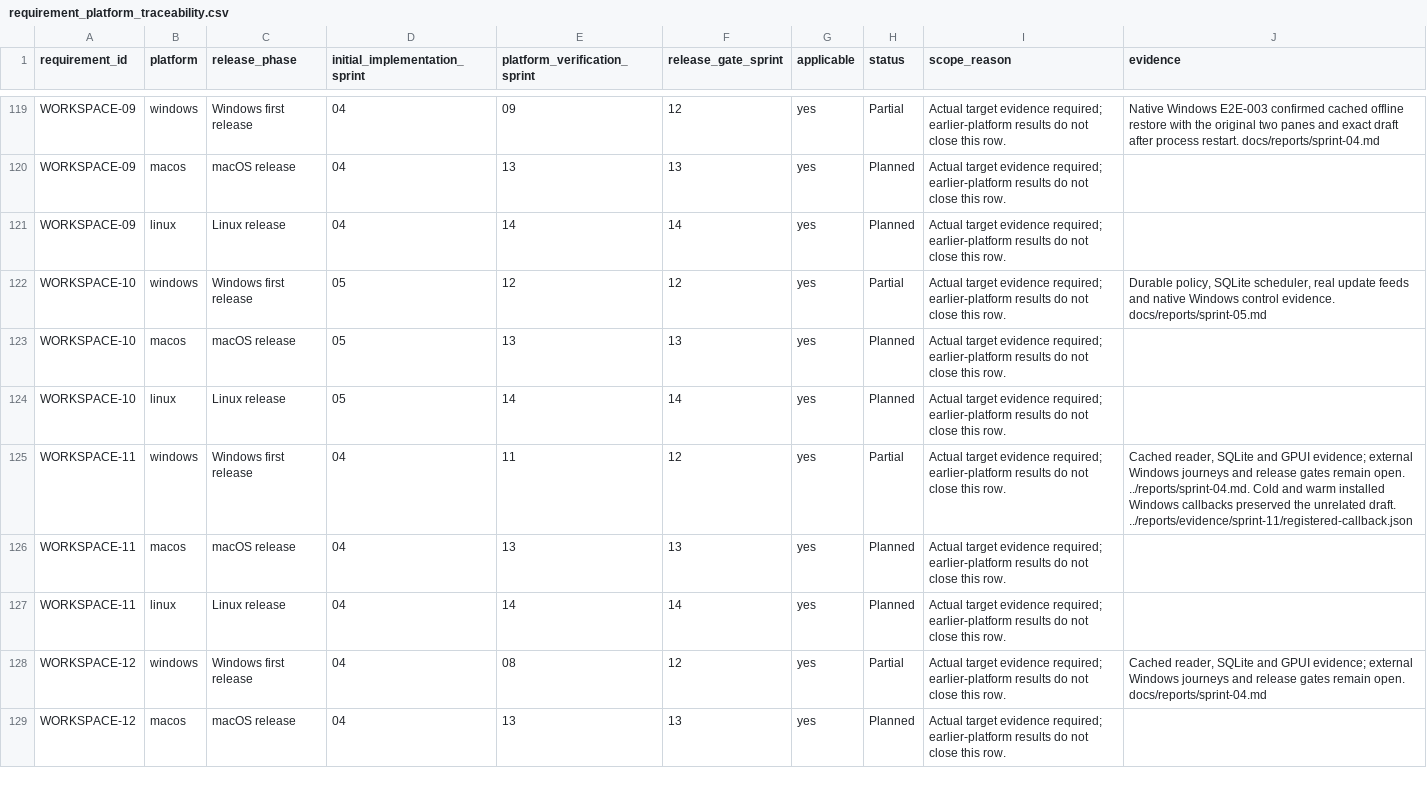
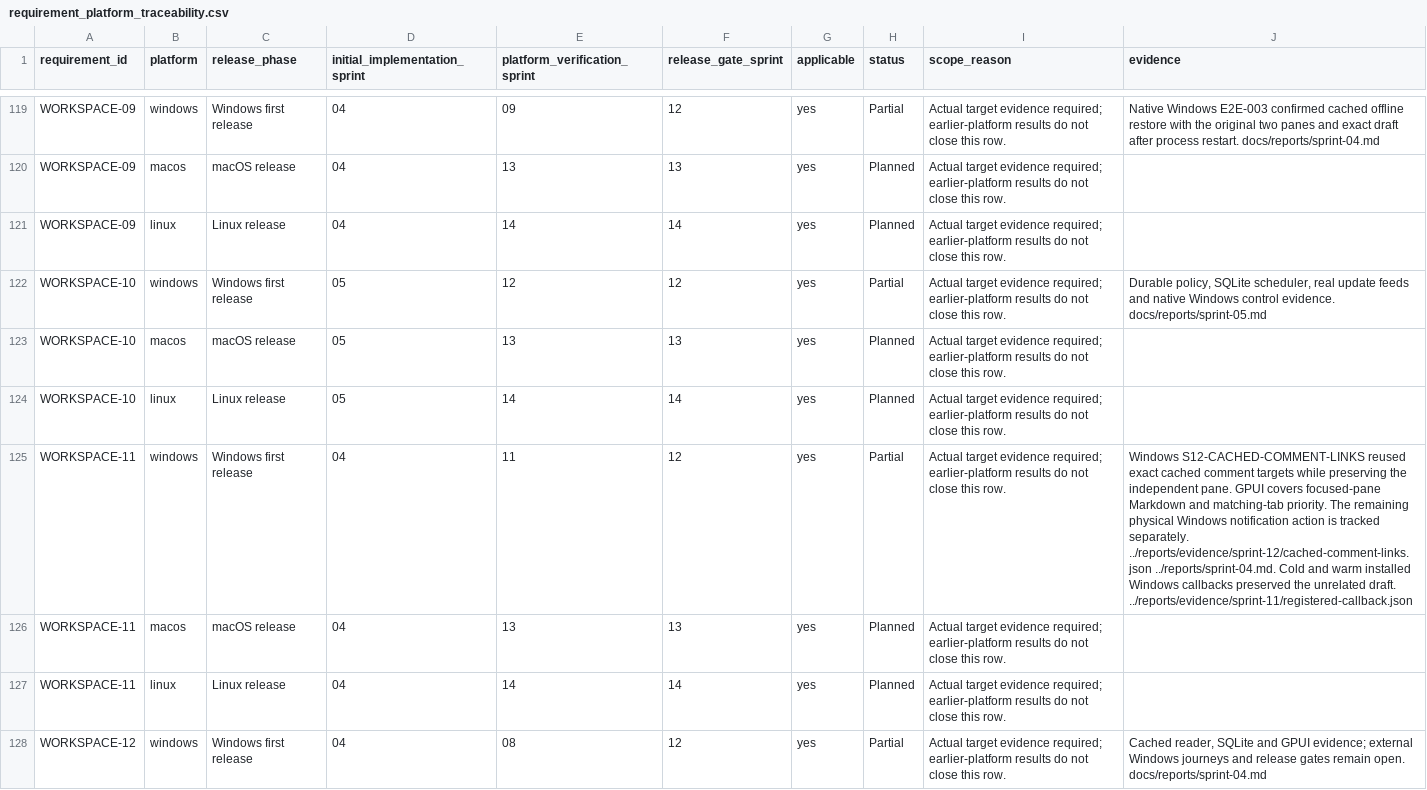
Before and after one commit to joshmarkovic/threadline, a CSV file: docs/spec/requirement_platform_traceability.csv, drawn as a sheet; only a part is shown, gaps mark what is left out; the shorter side is filled out with more unchanged rows.

```diff
--- a/docs/spec/requirement_platform_traceability.csv
+++ b/docs/spec/requirement_platform_traceability.csv
@@ -124,3 +124,3 @@ WORKSPACE-10,macos,macOS release,05,13,13,yes,Planned,Actual target evidence req
 WORKSPACE-10,linux,Linux release,05,14,14,yes,Planned,Actual target evidence required; earlier-platform results do not close this row.,
-WORKSPACE-11,windows,Windows first release,04,11,12,yes,Partial,Actual target evidence required; earlier-platform results do not close this row.,"Cached reader, SQLite and GPUI evidence; external Windows journeys and release gates remain open. ../reports/sprint-04.md. Cold and warm installed Windows callbacks preserved the unrelated draft. ../reports/evidence/sprint-11/registered-callback.json"
+WORKSPACE-11,windows,Windows first release,04,11,12,yes,Partial,Actual target evidence required; earlier-platform results do not close this row.,"Windows S12-CACHED-COMMENT-LINKS reused exact cached comment targets while preserving the independent pane. GPUI covers focused-pane Markdown and matching-tab priority. The remaining physical Windows notification action is tracked separately. ../reports/evidence/sprint-12/cached-comment-links.json ../reports/sprint-04.md. Cold and warm installed Windows callbacks preserved the unrelated draft. ../reports/evidence/sprint-11/registered-callback.json"
 WORKSPACE-11,macos,macOS release,04,13,13,yes,Planned,Actual target evidence required; earlier-platform results do not close this row.,
```
Also changed, not shown: docs/spec/acceptance_platform_traceability.csv, docs/spec/acceptance_traceability.csv, 3 other files.
